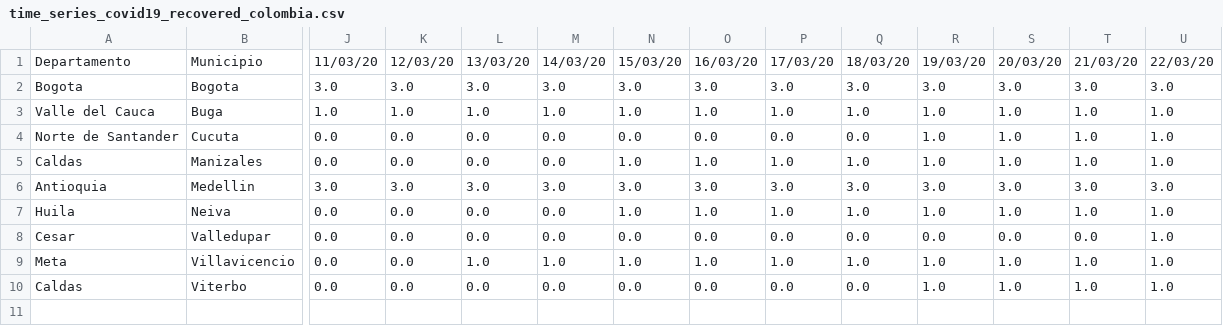
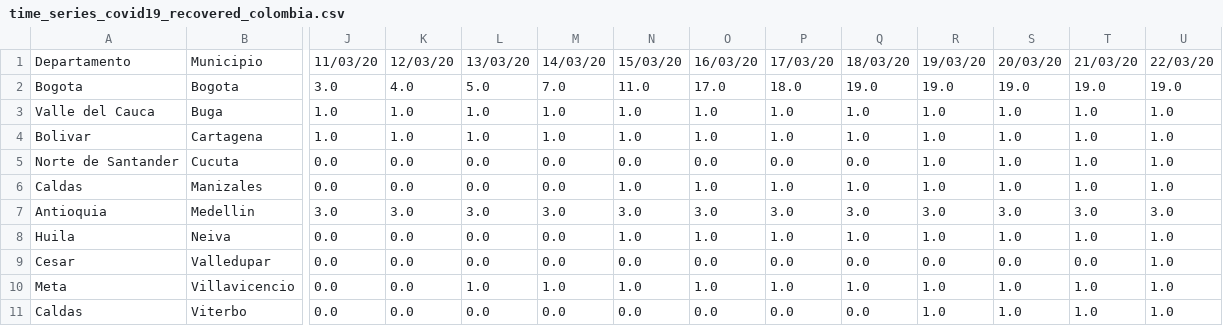
Before and after one commit to mneira10/COVID19-Colombia, a CSV file: data/time_series_covid19_recovered_colombia.csv, drawn as a sheet; only a part is shown, gaps mark what is left out; rows hold the shown columns only; the diff names each change by its address in the sheet, - before the commit and + after, or states it on an @@ line.

```diff
--- a/data/time_series_covid19_recovered_colombia.csv
+++ b/data/time_series_covid19_recovered_colombia.csv
-K2: 3.0
+K2: 4.0
-L2: 3.0
+L2: 5.0
-M2: 3.0
+M2: 7.0
-N2: 3.0
+N2: 11.0
-O2: 3.0
+O2: 17.0
-P2: 3.0
+P2: 18.0
-Q2: 3.0
+Q2: 19.0
-R2: 3.0
+R2: 19.0
-S2: 3.0
+S2: 19.0
-T2: 3.0
+T2: 19.0
-U2: 3.0
+U2: 19.0
+row 4: Bolivar | Cartagena | 1.0 | 1.0 | 1.0 | 1.0 | 1.0 | 1.0 | 1.0 | 1.0 | 1.0 | 1.0 | 1.0 | 1.0
```
Also changed, not shown: data/time_series_covid19_confirmed_colombia.csv, data/time_series_covid19_deaths_colombia.csv.
